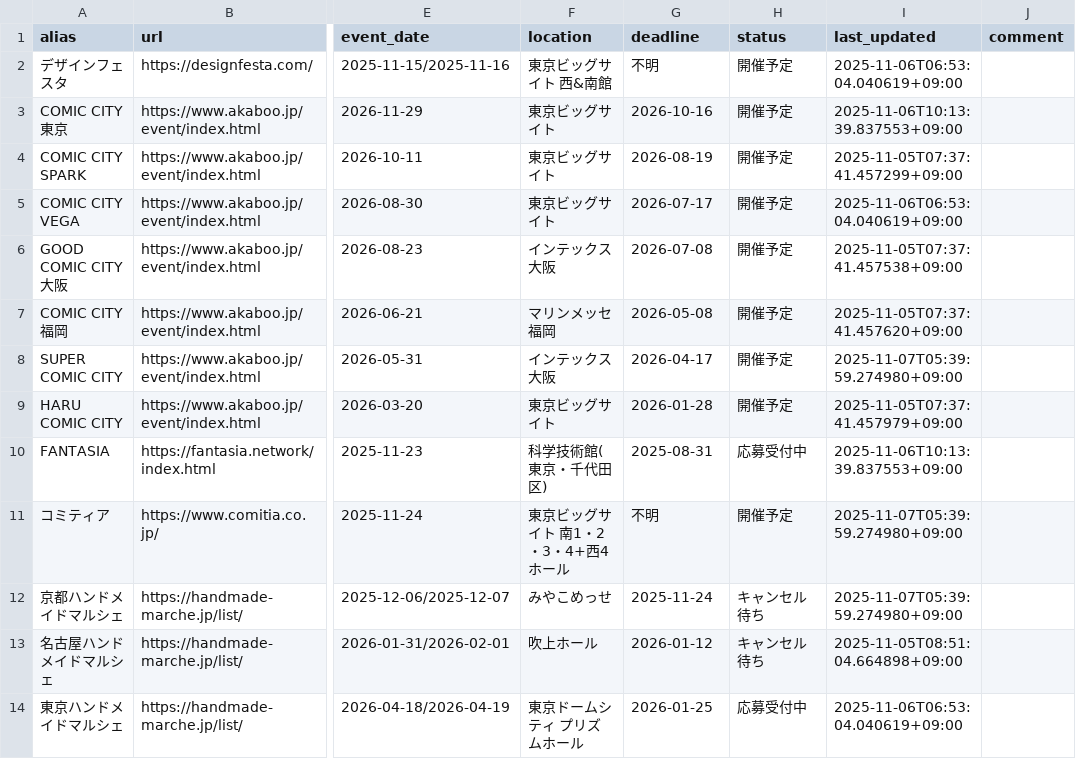
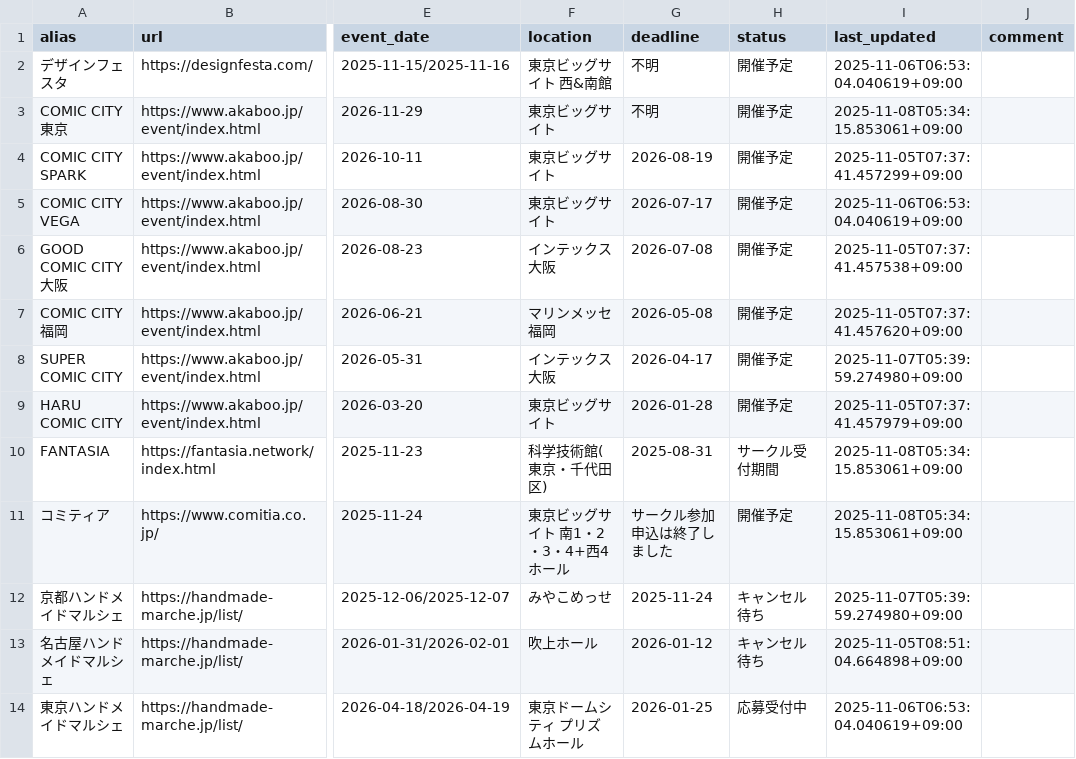
Before and after one commit to fablio-dev/indie-character-calendar, a CSV file: events.csv, drawn as a sheet; only a part is shown, gaps mark what is left out; the diff names each change by its address in the sheet, - before the commit and + after, or states it on an @@ line.

Commit message:
[Bot] イベント情報を自動更新しました

```diff
--- a/events.csv
+++ b/events.csv
-G3 (deadline): 2026-10-16
+G3 (deadline): 不明
-I3 (last_updated): 2025-11-06T10:13:39.837553+09:00
+I3 (last_updated): 2025-11-08T05:34:15.853061+09:00
-H10 (status): 応募受付中
+H10 (status): サークル受付期間
-I10 (last_updated): 2025-11-06T10:13:39.837553+09:00
+I10 (last_updated): 2025-11-08T05:34:15.853061+09:00
-G11 (deadline): 不明
+G11 (deadline): サークル参加申込は終了しました
-I11 (last_updated): 2025-11-07T05:39:59.274980+09:00
+I11 (last_updated): 2025-11-08T05:34:15.853061+09:00
```
